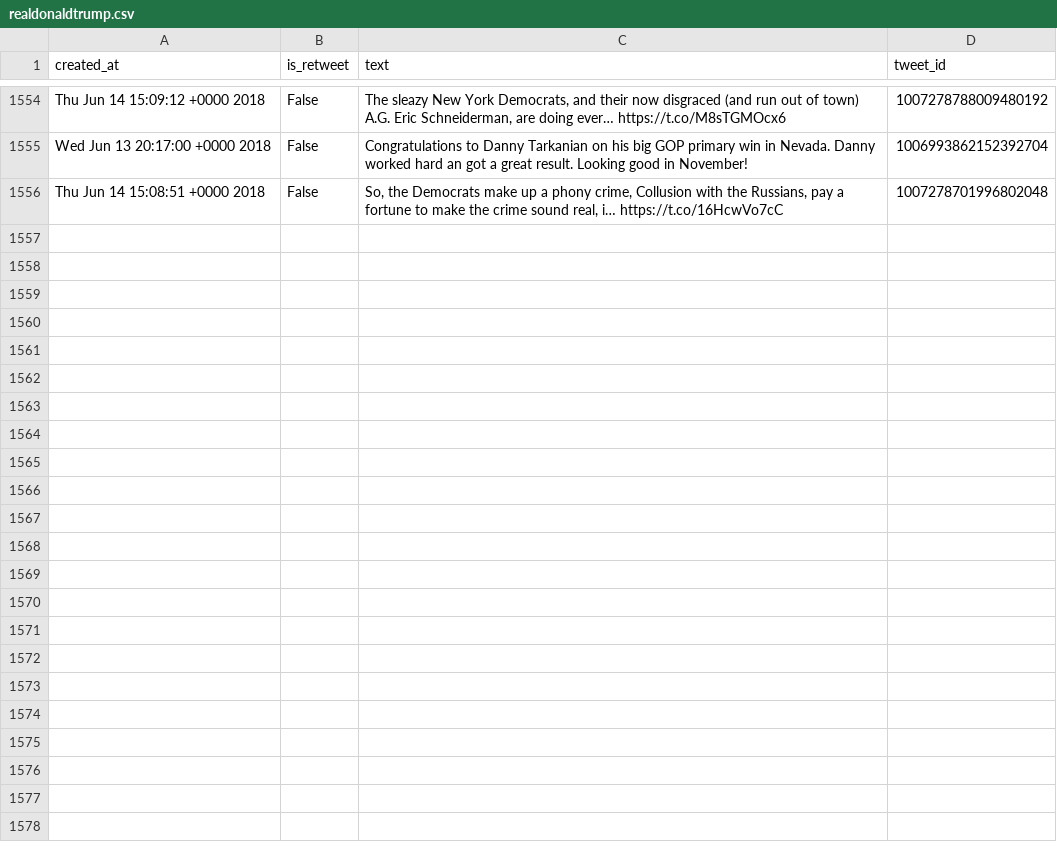
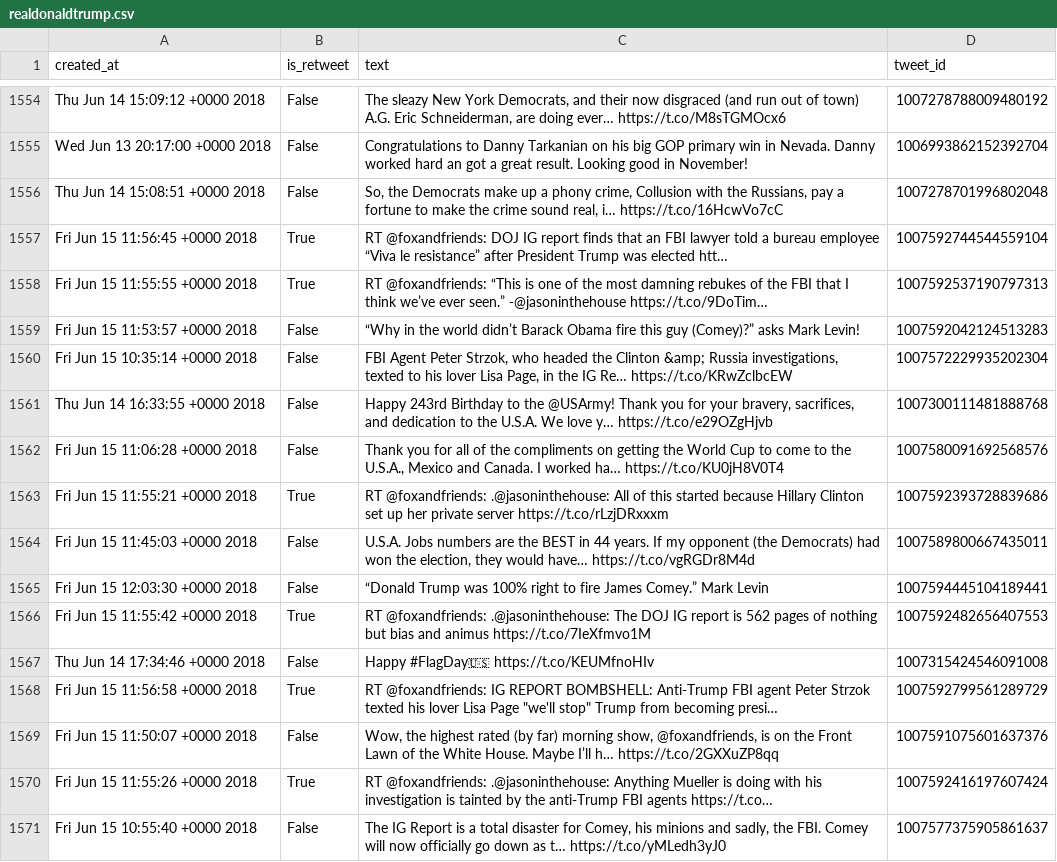
Before and after one commit to cpenalobel/sportsdata, a CSV file: twets/realdonaldtrump.csv, drawn as a sheet; only a part is shown, gaps mark what is left out; the diff names each change by its address in the sheet, - before the commit and + after, or states it on an @@ line.

```diff
--- a/twets/realdonaldtrump.csv
+++ b/twets/realdonaldtrump.csv
+row 1557: Fri Jun 15 11:56:45 +0000 2018 | True | RT @foxandfriends: DOJ IG report finds that an FBI lawyer told a bureau employee “Viva le resistance” after President Trump was elected htt… | 1007592744544559104
+row 1558: Fri Jun 15 11:55:55 +0000 2018 | True | RT @foxandfriends: “This is one of the most damning rebukes of the FBI that I think we’ve ever seen.” -@jasoninthehouse https://t.co/9DoTim… | 1007592537190797313
+row 1559: Fri Jun 15 11:53:57 +0000 2018 | False | “Why in the world didn’t Barack Obama fire this guy (Comey)?” asks Mark Levin! | 1007592042124513283
+row 1560: Fri Jun 15 10:35:14 +0000 2018 | False | FBI Agent Peter Strzok, who headed the Clinton &amp; Russia investigations, texted to his lover Lisa Page, in the IG Re… https://t.co/KRwZclbcEW | 1007572229935202304
+row 1561: Thu Jun 14 16:33:55 +0000 2018 | False | Happy 243rd Birthday to the @USArmy! Thank you for your bravery, sacrifices, and dedication to the U.S.A. We love y… https://t.co/e29OZgHjvb | 1007300111481888768
+row 1562: Fri Jun 15 11:06:28 +0000 2018 | False | Thank you for all of the compliments on getting the World Cup to come to the U.S.A., Mexico and Canada. I worked ha… https://t.co/KU0jH8V0T4 | 1007580091692568576
+row 1563: Fri Jun 15 11:55:21 +0000 2018 | True | RT @foxandfriends: .@jasoninthehouse: All of this started because Hillary Clinton set up her private server https://t.co/rLzjDRxxxm | 1007592393728839686
+row 1564: Fri Jun 15 11:45:03 +0000 2018 | False | U.S.A. Jobs numbers are the BEST in 44 years. If my opponent (the Democrats) had won the election, they would have… https://t.co/vgRGDr8M4d | 1007589800667435011
+row 1565: Fri Jun 15 12:03:30 +0000 2018 | False | “Donald Trump was 100% right to fire James Comey.” Mark Levin | 1007594445104189441
+row 1566: Fri Jun 15 11:55:42 +0000 2018 | True | RT @foxandfriends: .@jasoninthehouse: The DOJ IG report is 562 pages of nothing but bias and animus https://t.co/7IeXfmvo1M | 1007592482656407553
+row 1567: Thu Jun 14 17:34:46 +0000 2018 | False | Happy #FlagDay🇺🇸 https://t.co/KEUMfnoHIv | 1007315424546091008
+row 1568: Fri Jun 15 11:56:58 +0000 2018 | True | RT @foxandfriends: IG REPORT BOMBSHELL: Anti-Trump FBI agent Peter Strzok texted his lover Lisa Page "we'll stop" Trump from becoming presi… | 1007592799561289729
+row 1569: Fri Jun 15 11:50:07 +0000 2018 | False | Wow, the highest rated (by far) morning show, @foxandfriends, is on the Front Lawn of the White House. Maybe I’ll h… https://t.co/2GXXuZP8qq | 1007591075601637376
+row 1570: Fri Jun 15 11:55:26 +0000 2018 | True | RT @foxandfriends: .@jasoninthehouse: Anything Mueller is doing with his investigation is tainted by the anti-Trump FBI agents https://t.co… | 1007592416197607424
+row 1571: Fri Jun 15 10:55:40 +0000 2018 | False | The IG Report is a total disaster for Comey, his minions and sadly, the FBI. Comey will now officially go down as t… https://t.co/yMLedh3yJ0 | 1007577375905861637
```
Also changed, not shown: twets/potus.csv, twets/vp.csv, 1 other file.
